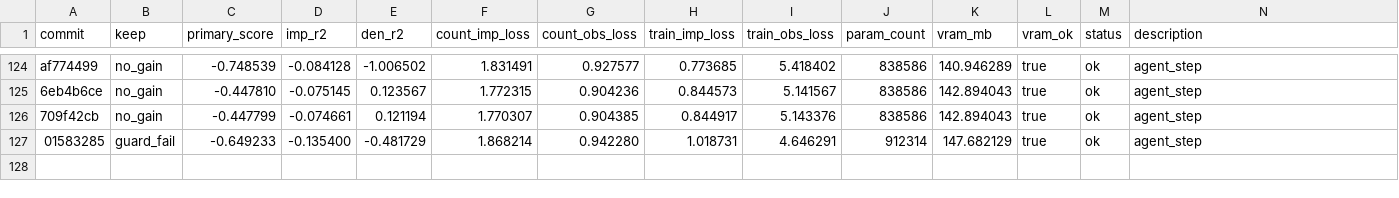
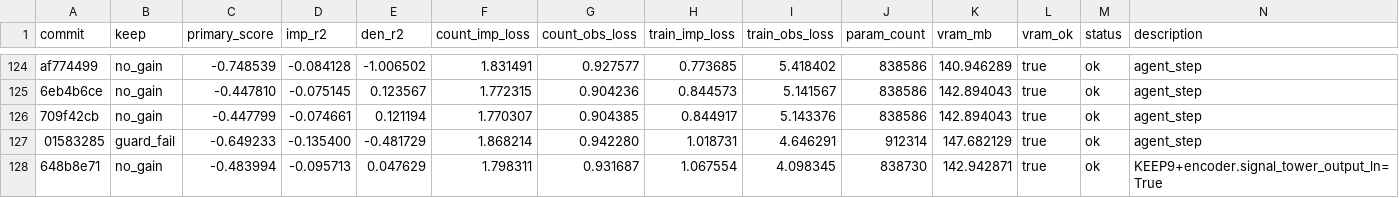
Before and after one commit to mehdiforoozandeh/CANDI, a TSV file: sandbox/autoresearch/june3/results.tsv, drawn as a sheet; only a part is shown, gaps mark what is left out; the diff names each change by its address in the sheet, - before the commit and + after, or states it on an @@ line.

Commit message:
autoresearch/june3: standalone results.tsv — 648b8e71 signal_tower_output_ln no_gain (-0.484); LN on raw signal stream strips intensity, count_obs_loss+0.164; NEXT: meta_embed_layernorm

```diff
--- a/sandbox/autoresearch/june3/results.tsv
+++ b/sandbox/autoresearch/june3/results.tsv
+row 128: 648b8e71 | no_gain | -0.483994 | -0.095713 | 0.047629 | 1.798311 | 0.931687 | 1.067554 | 4.098345 | 838730 | 142.942871 | true | ok | KEEP9+encoder.signal_tower_output_ln=True
```
Also changed, not shown: 1 other file.
